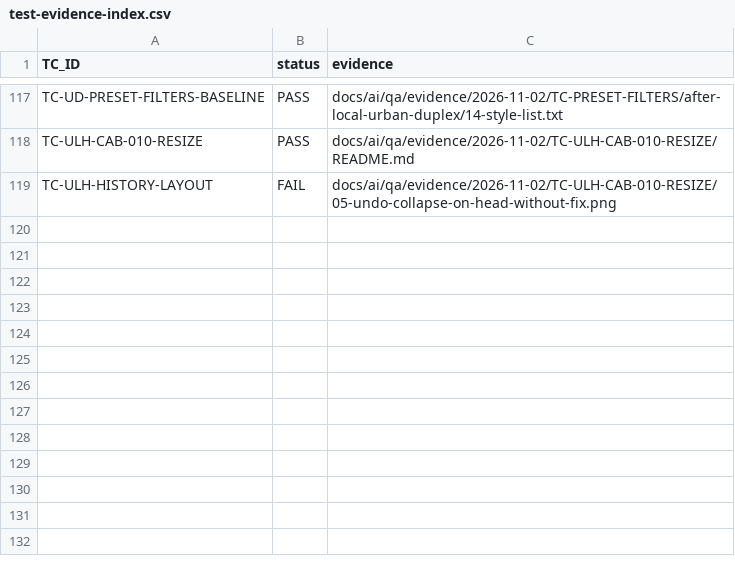
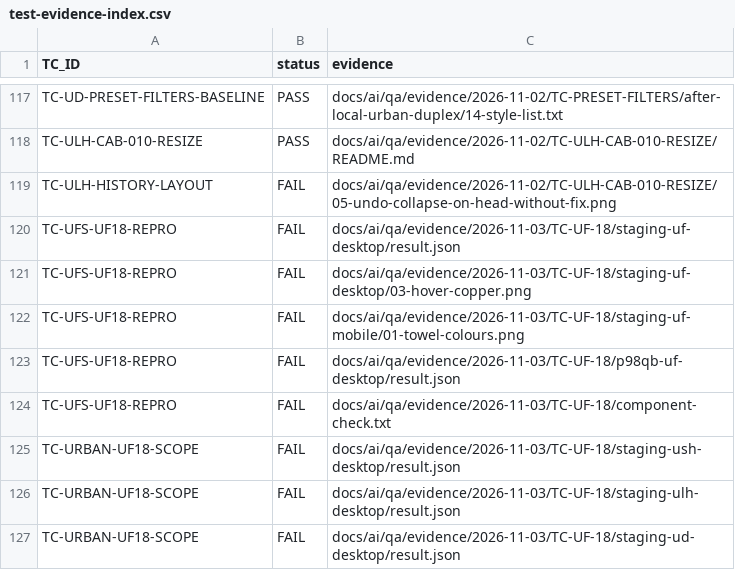
Before and after one commit to Elementals-technical/hasting-modular-configuration, a CSV file: docs/ai/qa/test-evidence-index.csv, drawn as a sheet; only a part is shown, gaps mark what is left out.

```diff
--- a/docs/ai/qa/test-evidence-index.csv
+++ b/docs/ai/qa/test-evidence-index.csv
@@ -119 +119,9 @@ TC-ULH-CAB-010-RESIZE,PASS,docs/ai/qa/evidence/2026-11-02/TC-ULH-CAB-010-RESIZE/
 TC-ULH-HISTORY-LAYOUT,FAIL,docs/ai/qa/evidence/2026-11-02/TC-ULH-CAB-010-RESIZE/05-undo-collapse-on-head-without-fix.png
+TC-UFS-UF18-REPRO,FAIL,docs/ai/qa/evidence/2026-11-03/TC-UF-18/staging-uf-desktop/result.json
+TC-UFS-UF18-REPRO,FAIL,docs/ai/qa/evidence/2026-11-03/TC-UF-18/staging-uf-desktop/03-hover-copper.png
+TC-UFS-UF18-REPRO,FAIL,docs/ai/qa/evidence/2026-11-03/TC-UF-18/staging-uf-mobile/01-towel-colours.png
+TC-UFS-UF18-REPRO,FAIL,docs/ai/qa/evidence/2026-11-03/TC-UF-18/p98qb-uf-desktop/result.json
+TC-UFS-UF18-REPRO,FAIL,docs/ai/qa/evidence/2026-11-03/TC-UF-18/component-check.txt
+TC-URBAN-UF18-SCOPE,FAIL,docs/ai/qa/evidence/2026-11-03/TC-UF-18/staging-ush-desktop/result.json
+TC-URBAN-UF18-SCOPE,FAIL,docs/ai/qa/evidence/2026-11-03/TC-UF-18/staging-ulh-desktop/result.json
+TC-URBAN-UF18-SCOPE,FAIL,docs/ai/qa/evidence/2026-11-03/TC-UF-18/staging-ud-desktop/result.json
```
Also changed, not shown: docs/ai/qa/ui-test-matrix.csv, 18 other files.
